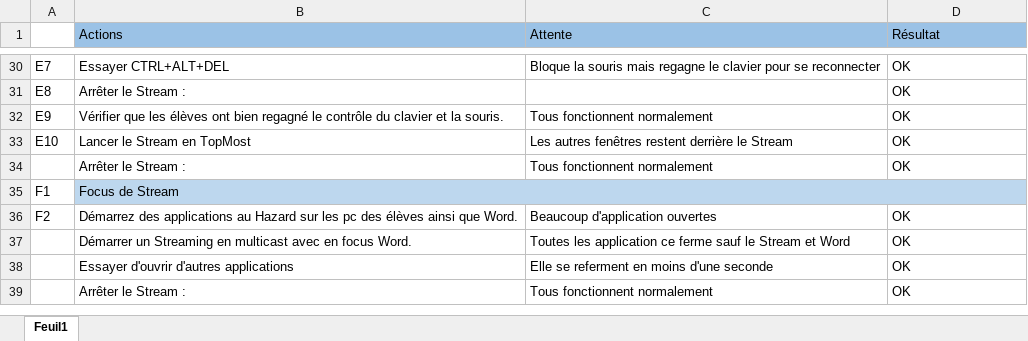
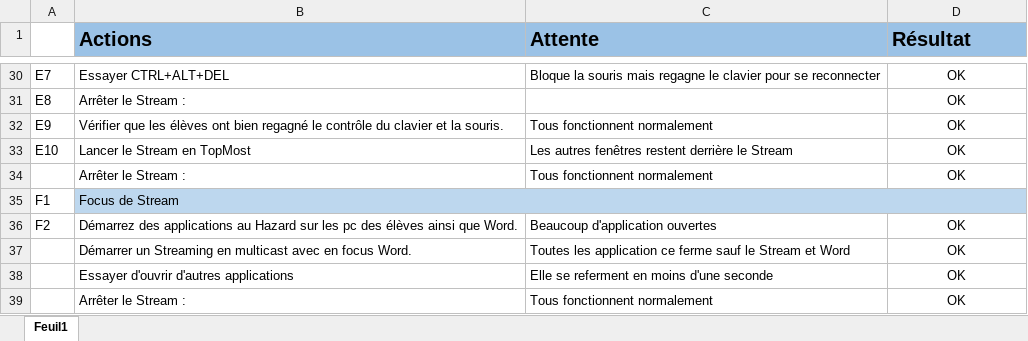
Before and after one commit to stany24/Imepro, an Excel workbook: Planification/ProtocoleTest.xlsx, sheet Feuil1, drawn as a sheet; only a part is shown, gaps mark what is left out; values as stored, in another font and other column widths than the file's, no borders; the diff covers the shown part only; the diff names each change by its address in the sheet, - before the commit and + after, or states it on an @@ line.

```diff
--- a/Planification/ProtocoleTest.xlsx (sheet Feuil1)
+++ b/Planification/ProtocoleTest.xlsx (sheet Feuil1)
-B1:D1 bold: off
+B1:D1 bold: on, text size: larger
-D30:D34 alignment: left
+D30:D34 alignment: center
-D36:D39 alignment: left
+D36:D39 alignment: center
```
Also changed, not shown: cell formats elsewhere in this sheet, 3 other files.
